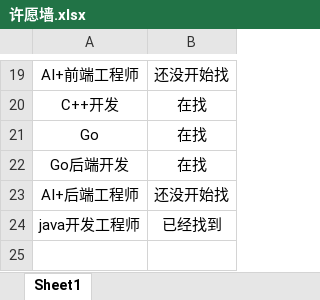
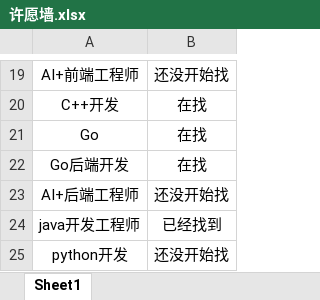
Before and after one commit to loks666/get_jobs, an Excel workbook: 许愿墙.xlsx, sheet Sheet1, drawn as a sheet; only a part is shown, gaps mark what is left out; values as stored, in another font and other column widths than the file's, no borders; the diff names each change by its address in the sheet, - before the commit and + after, or states it on an @@ line.

Commit message:
Add files via upload
更新许愿墙

```diff
--- a/许愿墙.xlsx (sheet Sheet1)
+++ b/许愿墙.xlsx (sheet Sheet1)
+row 25: python开发 | 还没开始找
```
